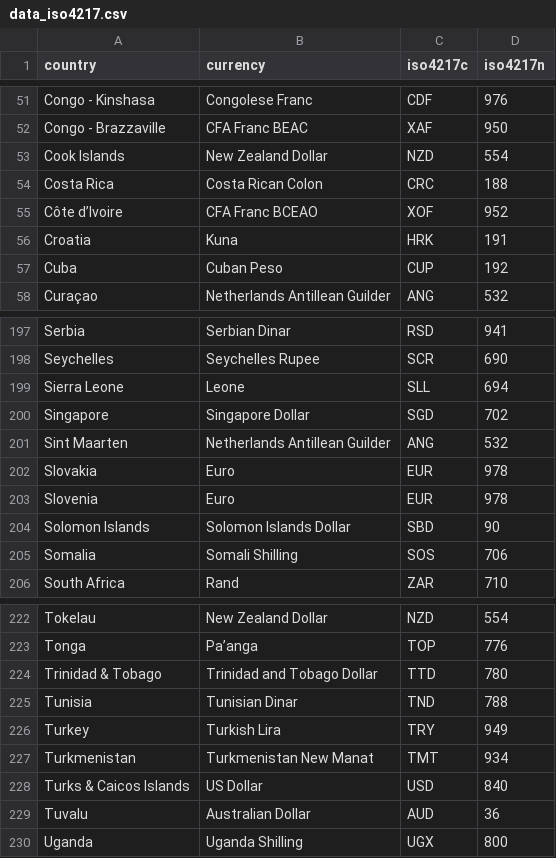
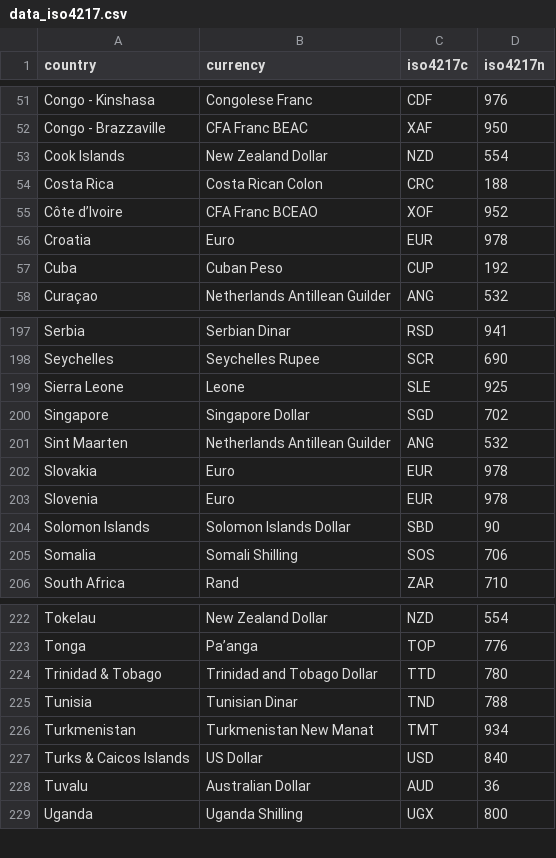
Before and after one commit to vincentarelbundock/countrycode, a CSV file: dictionary/data_iso4217.csv, drawn as a sheet; only a part is shown, gaps mark what is left out.

```diff
--- a/dictionary/data_iso4217.csv
+++ b/dictionary/data_iso4217.csv
@@ -55,3 +55,3 @@ Costa Rica,Costa Rican Colon,CRC,188
 Côte d’Ivoire,CFA Franc BCEAO,XOF,952
-Croatia,Kuna,HRK,191
+Croatia,Euro,EUR,978
 Cuba,Cuban Peso,CUP,192
@@ -198,3 +198,3 @@ Serbia,Serbian Dinar,RSD,941
 Seychelles,Seychelles Rupee,SCR,690
-Sierra Leone,Leone,SLL,694
+Sierra Leone,Leone,SLE,925
 Singapore,Singapore Dollar,SGD,702
@@ -225,3 +225,2 @@ Trinidad & Tobago,Trinidad and Tobago Dollar,TTD,780
 Tunisia,Tunisian Dinar,TND,788
-Turkey,Turkish Lira,TRY,949
 Turkmenistan,Turkmenistan New Manat,TMT,934
```
Also changed, not shown: 1 other file.
